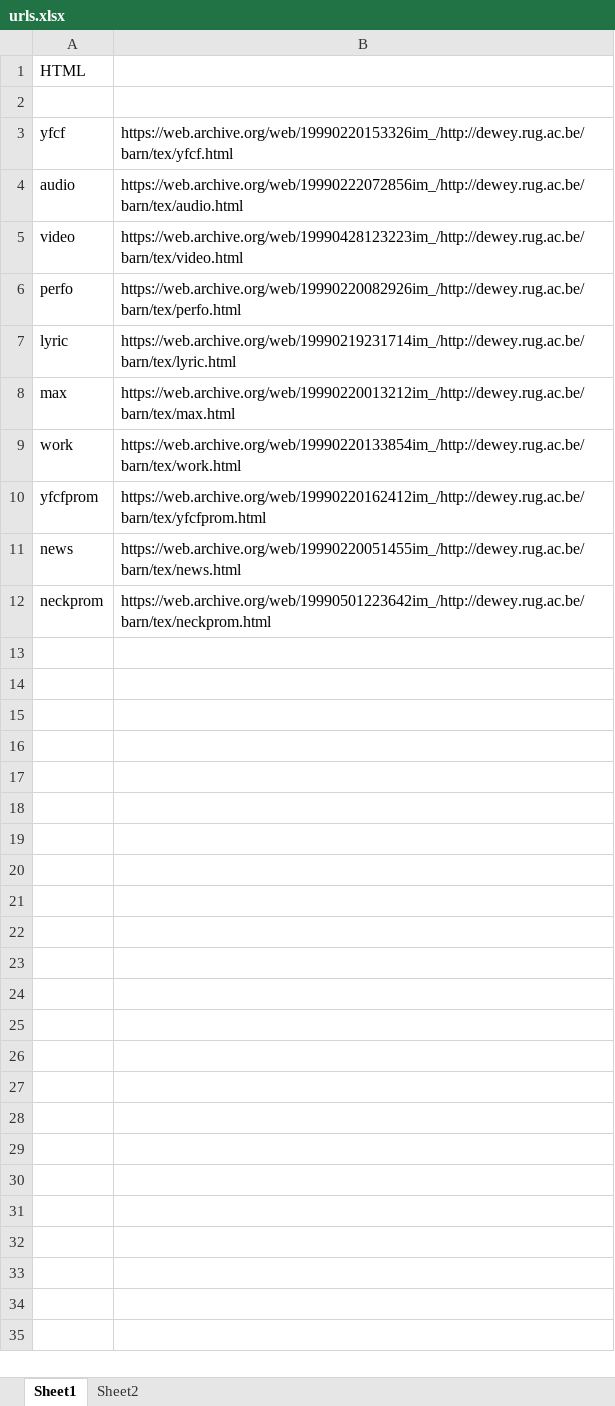
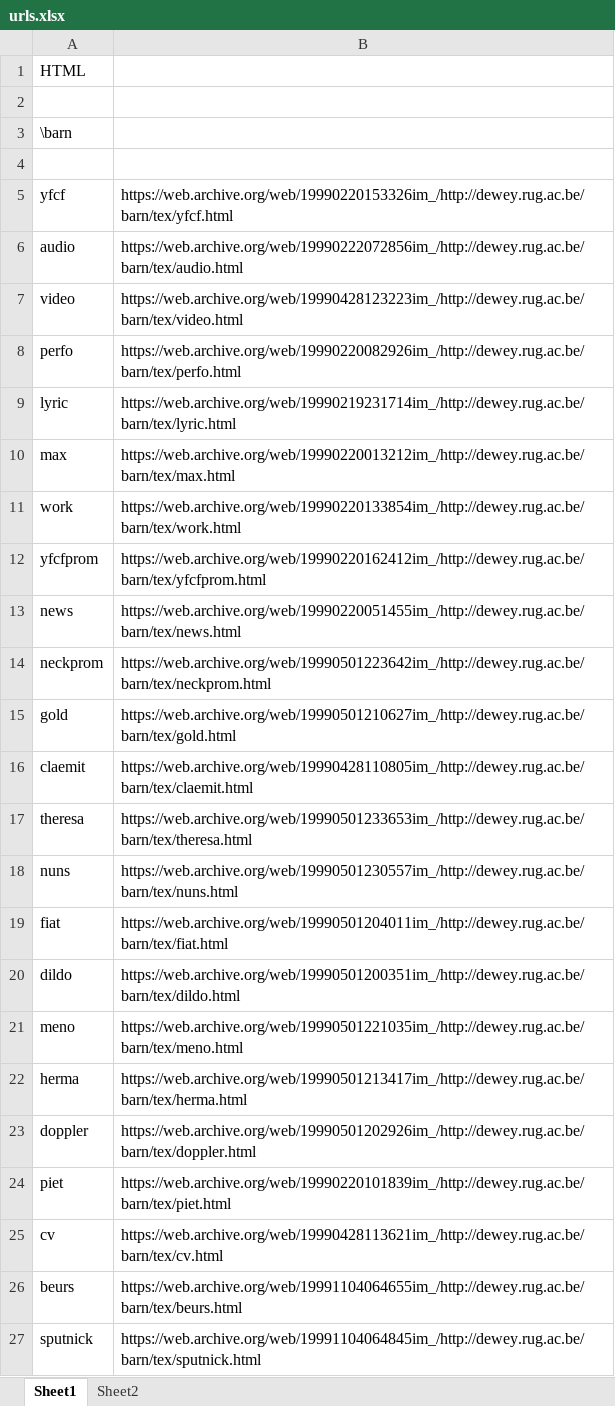
Before and after one commit to yfcf-site/yfcf-site.github.io, an Excel workbook: barn/urls.xlsx, sheet Sheet1, drawn as a sheet; values as stored, in another font and other column widths than the file's, no borders; the diff names each change by its address in the sheet, - before the commit and + after, or states it on an @@ line.

Commit message:
bunch of barn files and images

```diff
--- a/barn/urls.xlsx (sheet Sheet1)
+++ b/barn/urls.xlsx (sheet Sheet1)
+row 3: \barn
+row 4: (empty)
+row 15: gold | https://web.archive.org/web/19990501210627im_/http://dewey.rug.ac.be/barn/tex/gold.html
+row 16: claemit | https://web.archive.org/web/19990428110805im_/http://dewey.rug.ac.be/barn/tex/claemit.html
+row 17: theresa | https://web.archive.org/web/19990501233653im_/http://dewey.rug.ac.be/barn/tex/theresa.html
+row 18: nuns | https://web.archive.org/web/19990501230557im_/http://dewey.rug.ac.be/barn/tex/nuns.html
+row 19: fiat | https://web.archive.org/web/19990501204011im_/http://dewey.rug.ac.be/barn/tex/fiat.html
+row 20: dildo | https://web.archive.org/web/19990501200351im_/http://dewey.rug.ac.be/barn/tex/dildo.html
+row 21: meno | https://web.archive.org/web/19990501221035im_/http://dewey.rug.ac.be/barn/tex/meno.html
+row 22: herma | https://web.archive.org/web/19990501213417im_/http://dewey.rug.ac.be/barn/tex/herma.html
+row 23: doppler | https://web.archive.org/web/19990501202926im_/http://dewey.rug.ac.be/barn/tex/doppler.html
+row 24: piet | https://web.archive.org/web/19990220101839im_/http://dewey.rug.ac.be/barn/tex/piet.html
+row 25: cv | https://web.archive.org/web/19990428113621im_/http://dewey.rug.ac.be/barn/tex/cv.html
+row 26: beurs | https://web.archive.org/web/19991104064655im_/http://dewey.rug.ac.be/barn/tex/beurs.html
+row 27: sputnick | https://web.archive.org/web/19991104064845im_/http://dewey.rug.ac.be/barn/tex/sputnick.html
```
Also changed, not shown: sheet Sheet2, 31 other files.
